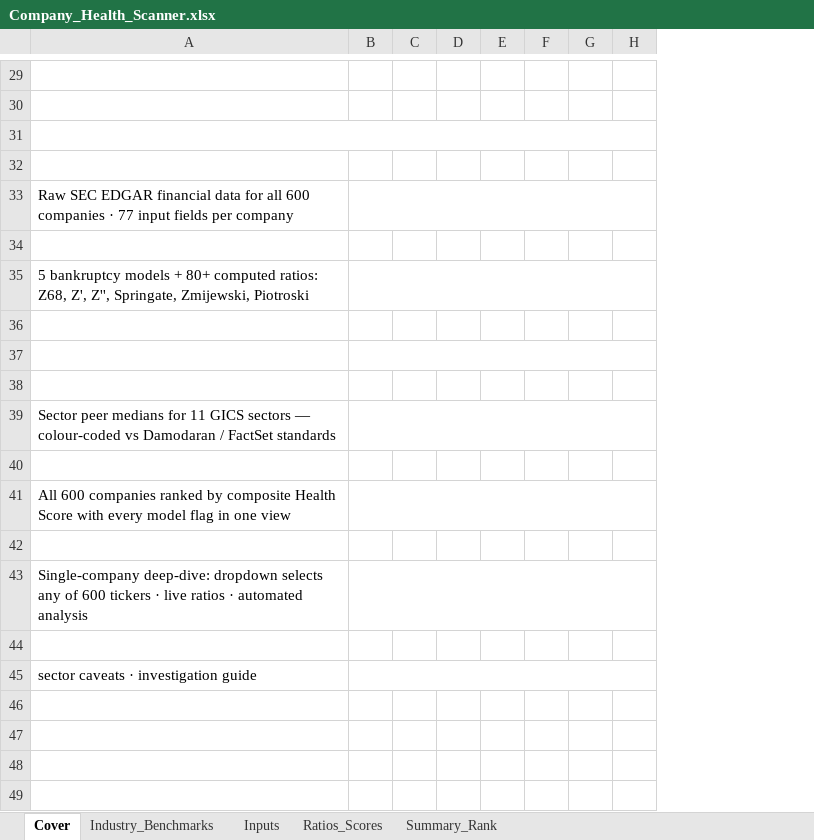
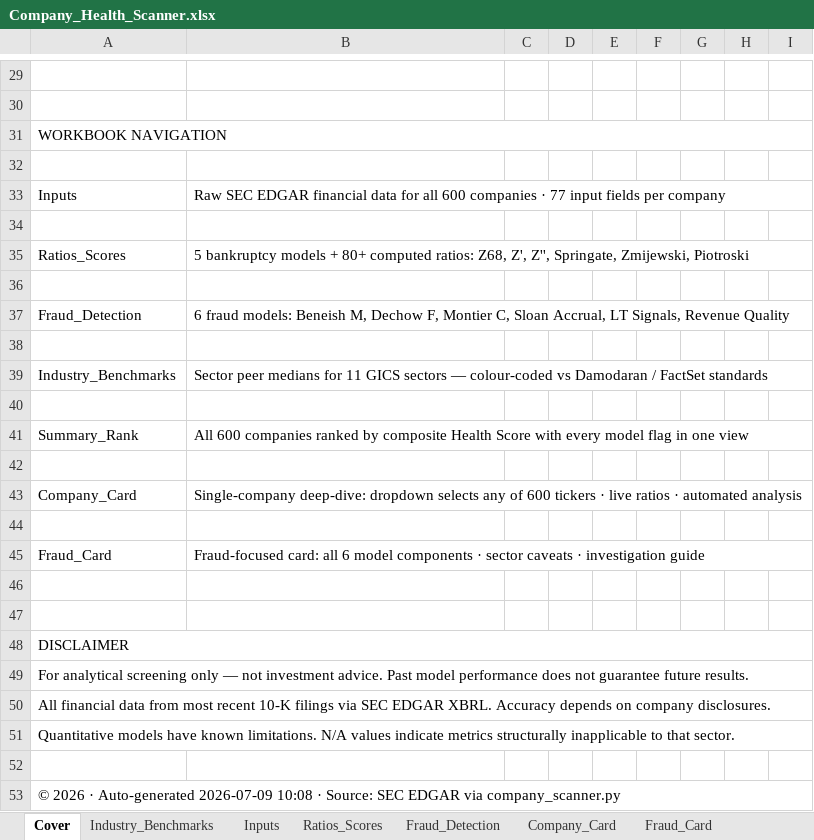
Before and after one commit to aleksarriola-max/aleksarriola-max.github.io, an Excel workbook: Company_Health_Scanner.xlsx, sheet Cover, drawn as a sheet; only a part is shown, gaps mark what is left out; values as stored, in another font and other column widths than the file's, no cell formats; removed rows and columns are numbered as before the commit, all else as after; the diff covers the shown part only; the diff names each change by its address in the sheet, - before the commit and + after, or states it on an @@ line.

```diff
--- a/Company_Health_Scanner.xlsx (sheet Cover)
+++ b/Company_Health_Scanner.xlsx (sheet Cover)
+sheet tab: Fraud_Detection
+sheet tab: Company_Card
+sheet tab: Fraud_Card
+column A, rows 31-45: WORKBOOK NAVIGATION |  | Inputs |  | Ratios_Scores |  | Fraud_Detection |  | Industry_Benchmarks |  | Summary_Rank |  | Company_Card |  | Fraud_Card
-A31:H31 merged
+B33:I33 merged
-B33:H33 merged
+B35:I35 merged
-B35:H35 merged
-row 37: (empty)
+row 37: Fraud_Detection | 6 fraud models: Beneish M, Dechow F, Montier C, Sloan Accrual, LT Signals, Revenue Quality
+B37:I37 merged
-B37:H37 merged
+B39:I39 merged
-B39:H39 merged
+B41:I41 merged
-B41:H41 merged
+B43:I43 merged
-B43:H43 merged
-B45: sector caveats…
+B45: Fraud-focused card: all 6 model components · sector caveats…
+B45:I45 merged
-B45:H45 merged
+row 46: (empty)
+row 47: (empty)
+row 48: DISCLAIMER
+row 49: For analytical screening only — not investment advice. Past model performance does not guarantee future results.
+row 50: All financial data from most recent 10-K filings via SEC EDGAR XBRL. Accuracy depends on company disclosures.
+row 51: Quantitative models have known limitations. N/A values indicate metrics structurally inapplicable to that sector.
+row 52: (empty)
+row 53: © 2026 · Auto-generated 2026-07-09 10:08 · Source: SEC EDGAR via company_scanner.py
```
Also changed, not shown: 4 added rows, 4 removed rows, 3 edited cells and merged cells elsewhere in this sheet, sheet Ratios_Scores, sheet Summary_Rank, sheet Industry_Benchmarks, sheet Inputs, cell formats, 2 other files.
